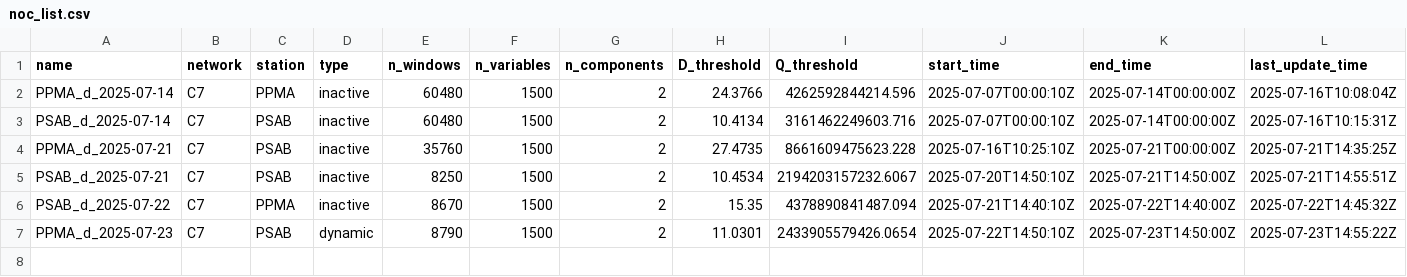
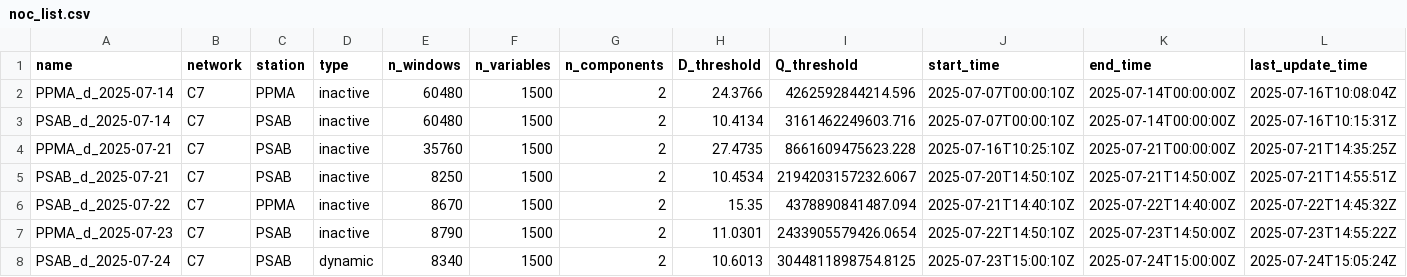
Before and after one commit to CoDaSLab/MSPC-Seismic, a CSV file: data/involcan/metadata/noc_list.csv, drawn as a sheet.

```diff
--- a/data/involcan/metadata/noc_list.csv
+++ b/data/involcan/metadata/noc_list.csv
@@ -6,2 +6,3 @@ PSAB_d_2025-07-21,C7,PSAB,inactive,8250,1500,2,10.4534,2194203157232.6067,2025-0
 PSAB_d_2025-07-22,C7,PPMA,inactive,8670,1500,2,15.35,4378890841487.094,2025-07-21T14:40:10Z,2025-07-22T14:40:00Z,2025-07-22T14:45:32Z
-PPMA_d_2025-07-23,C7,PSAB,dynamic,8790,1500,2,11.0301,2433905579426.0654,2025-07-22T14:50:10Z,2025-07-23T14:50:00Z,2025-07-23T14:55:22Z
+PPMA_d_2025-07-23,C7,PSAB,inactive,8790,1500,2,11.0301,2433905579426.0654,2025-07-22T14:50:10Z,2025-07-23T14:50:00Z,2025-07-23T14:55:22Z
+PSAB_d_2025-07-24,C7,PSAB,dynamic,8340,1500,2,10.6013,3044811898754.8125,2025-07-23T15:00:10Z,2025-07-24T15:00:00Z,2025-07-24T15:05:24Z
```
Also changed, not shown: data/involcan/metadata/anomaly_log.csv, data/involcan/metadata/latest_pulls.csv, 1 other file.
